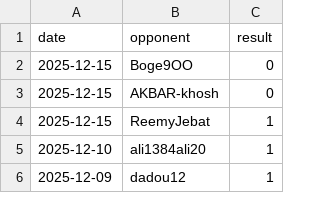
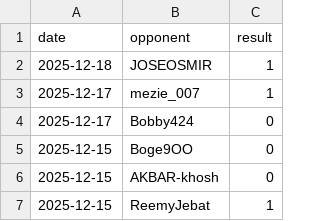
Before and after one commit to IsaacVerm/chess-dashboard, a CSV file: data/games.csv, drawn as a sheet; only a part is shown; the shorter side is filled out with more unchanged rows; the diff names each change by its address in the sheet, - before the commit and + after, or states it on an @@ line.

```diff
--- a/data/games.csv
+++ b/data/games.csv
+row 2: 2025-12-18 | JOSEOSMIR | 1
+row 3: 2025-12-17 | mezie_007 | 1
+row 4: 2025-12-17 | Bobby424 | 0
```
Also changed, not shown: data/metrics.csv, 1 other file.
